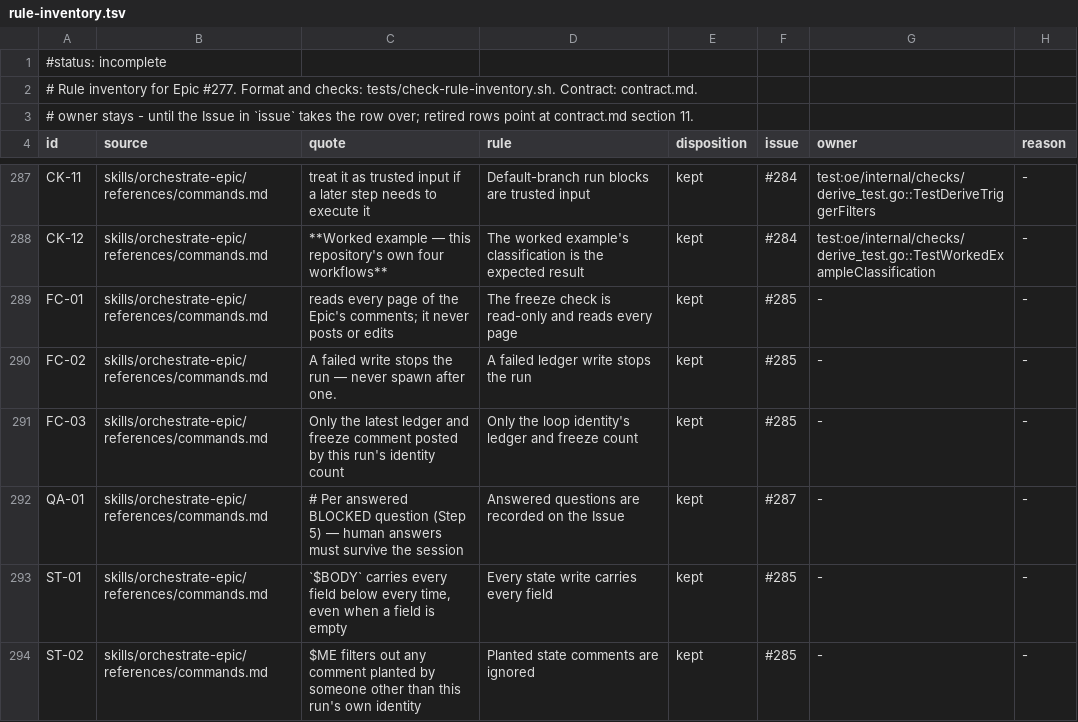
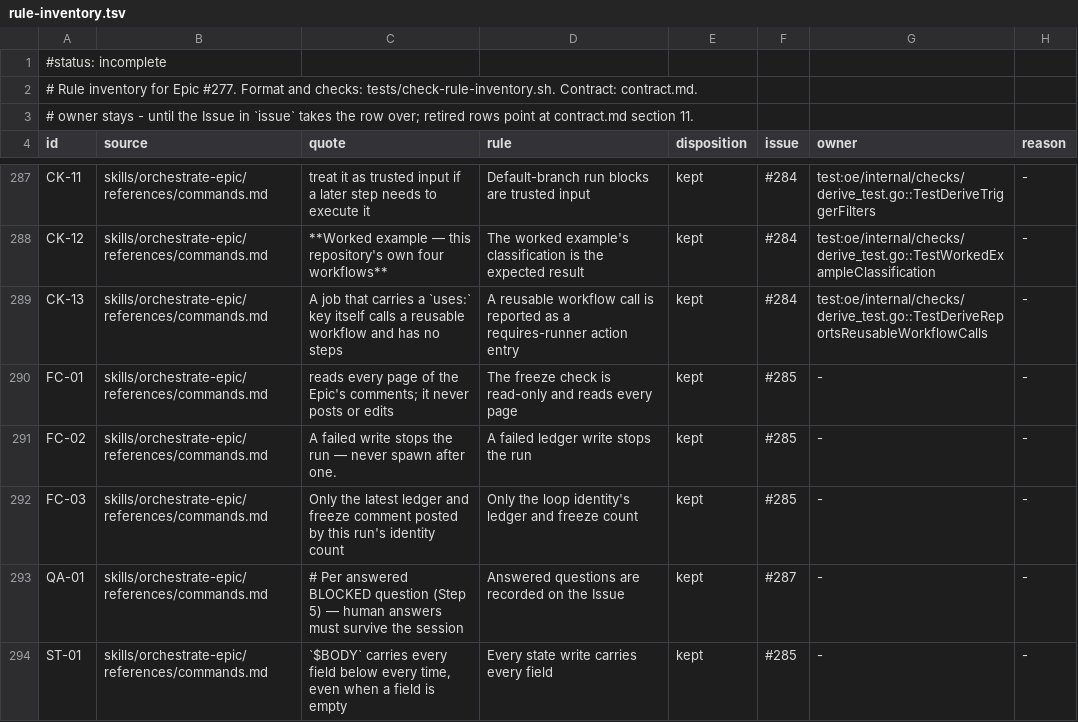
Before and after one commit to maro114510/skills, a TSV file: docs/design/orchestrate-epic-v2/rule-inventory.tsv, drawn as a sheet; only a part is shown, gaps mark what is left out; the shorter side is filled out with more unchanged rows.

Commit message:
fix(oe): report reusable workflow calls and treat every GITHUB_ variable as runner-only
- A job that calls a reusable workflow has no steps and the called file triggers only on workflow_call, so its checks left CHECKS_SET unreported.

- Runner-provided variables outside a name list expand to nothing locally, so rm -rf $GITHUB_WORKSPACE/* became rm -rf /*.

- The step 3 fallback chains omitted the workflow-level defaults.run that the code and GitHub apply.

```diff
--- a/docs/design/orchestrate-epic-v2/rule-inventory.tsv
+++ b/docs/design/orchestrate-epic-v2/rule-inventory.tsv
@@ -288,2 +288,3 @@ CK-11	skills/orchestrate-epic/references/commands.md	treat it as trusted input i
 CK-12	skills/orchestrate-epic/references/commands.md	**Worked example — this repository's own four workflows**	The worked example's classification is the expected result	kept	#284	test:oe/internal/checks/derive_test.go::TestWorkedExampleClassification	-
+CK-13	skills/orchestrate-epic/references/commands.md	A job that carries a `uses:` key itself calls a reusable workflow and has no steps	A reusable workflow call is reported as a requires-runner action entry	kept	#284	test:oe/internal/checks/derive_test.go::TestDeriveReportsReusableWorkflowCalls	-
 FC-01	skills/orchestrate-epic/references/commands.md	reads every page of the Epic's comments; it never posts or edits	The freeze check is read-only and reads every page	kept	#285	-	-
```
Also changed, not shown: 3 other files.
